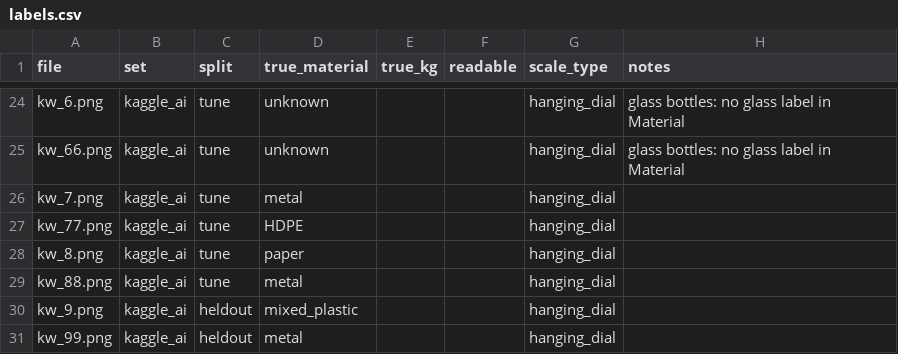
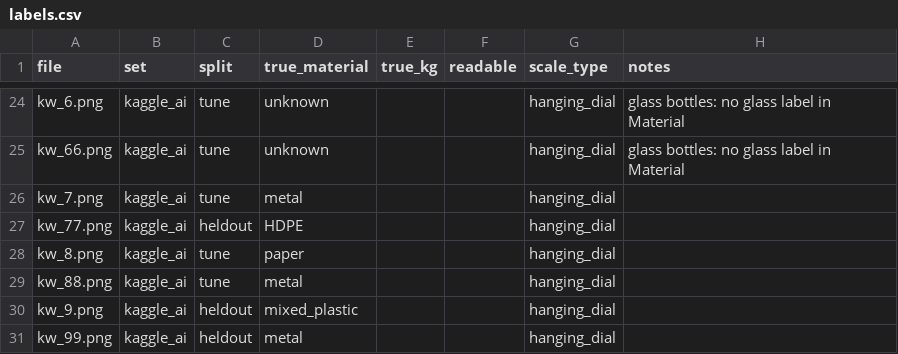
Before and after one commit to Rudransh-1508/KabadiKhata, a CSV file: data/eval_photos/labels.csv, drawn as a sheet; only a part is shown, gaps mark what is left out.

Commit message:
P1: held-out split is 10 photos (add kw_77, the only HDPE image)

```diff
--- a/data/eval_photos/labels.csv
+++ b/data/eval_photos/labels.csv
@@ -26,3 +26,3 @@ kw_66.png,kaggle_ai,tune,unknown,,,hanging_dial,glass bottles: no glass label in
 kw_7.png,kaggle_ai,tune,metal,,,hanging_dial,
-kw_77.png,kaggle_ai,tune,HDPE,,,hanging_dial,
+kw_77.png,kaggle_ai,heldout,HDPE,,,hanging_dial,
 kw_8.png,kaggle_ai,tune,paper,,,hanging_dial,
```
